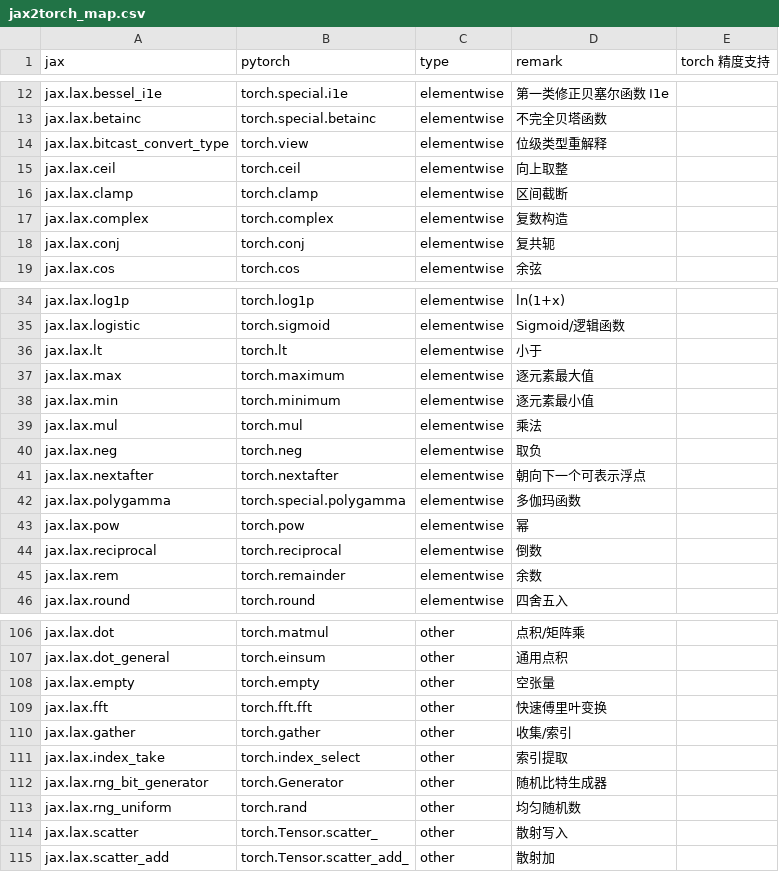
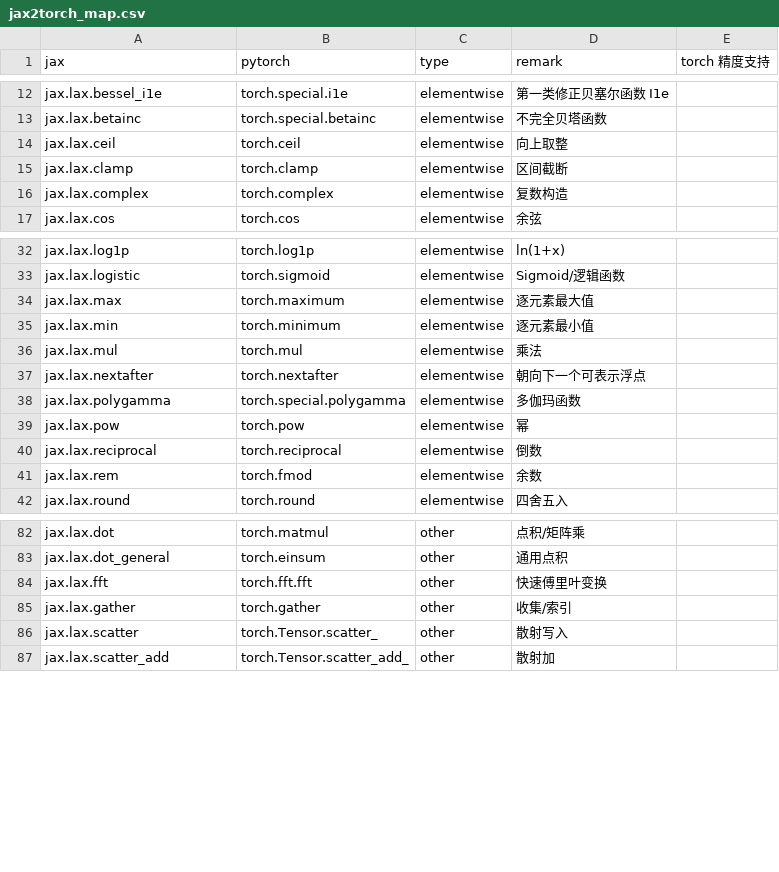
Before and after one commit to lingebeng/FUEL-JAX, a CSV file: dataset/jax2torch_map.csv, drawn as a sheet; only a part is shown, gaps mark what is left out; the diff covers the shown part only.

Commit message:
[Feat] update the jax2torch map file and add test template in single op's valid

```diff
--- a/dataset/jax2torch_map.csv
+++ b/dataset/jax2torch_map.csv
@@ -13,3 +13,2 @@ jax.lax.bessel_i1e,torch.special.i1e,elementwise,第一类修正贝塞尔函数
 jax.lax.betainc,torch.special.betainc,elementwise,不完全贝塔函数,
-jax.lax.bitcast_convert_type,torch.view,elementwise,位级类型重解释,
 jax.lax.ceil,torch.ceil,elementwise,向上取整,
@@ -17,3 +16,2 @@ jax.lax.clamp,torch.clamp,elementwise,区间截断,
 jax.lax.complex,torch.complex,elementwise,复数构造,
-jax.lax.conj,torch.conj,elementwise,复共轭,
 jax.lax.cos,torch.cos,elementwise,余弦,
@@ -35,3 +33,2 @@ jax.lax.log1p,torch.log1p,elementwise,ln(1+x),
 jax.lax.logistic,torch.sigmoid,elementwise,Sigmoid/逻辑函数,
-jax.lax.lt,torch.lt,elementwise,小于,
 jax.lax.max,torch.maximum,elementwise,逐元素最大值,
@@ -39,3 +36,2 @@ jax.lax.min,torch.minimum,elementwise,逐元素最小值,
 jax.lax.mul,torch.mul,elementwise,乘法,
-jax.lax.neg,torch.neg,elementwise,取负,
 jax.lax.nextafter,torch.nextafter,elementwise,朝向下一个可表示浮点,
@@ -44,3 +40,3 @@ jax.lax.pow,torch.pow,elementwise,幂,
 jax.lax.reciprocal,torch.reciprocal,elementwise,倒数,
-jax.lax.rem,torch.remainder,elementwise,余数,
+jax.lax.rem,torch.fmod,elementwise,余数,
 jax.lax.round,torch.round,elementwise,四舍五入,
@@ -107,8 +83,4 @@ jax.lax.dot,torch.matmul,other,点积/矩阵乘,
 jax.lax.dot_general,torch.einsum,other,通用点积,
-jax.lax.empty,torch.empty,other,空张量,
 jax.lax.fft,torch.fft.fft,other,快速傅里叶变换,
 jax.lax.gather,torch.gather,other,收集/索引,
-jax.lax.index_take,torch.index_select,other,索引提取,
-jax.lax.rng_bit_generator,torch.Generator,other,随机比特生成器,
-jax.lax.rng_uniform,torch.rand,other,均匀随机数,
 jax.lax.scatter,torch.Tensor.scatter_,other,散射写入,
```
Also changed, not shown: 22 removed rows elsewhere in this file, 6 other files.
